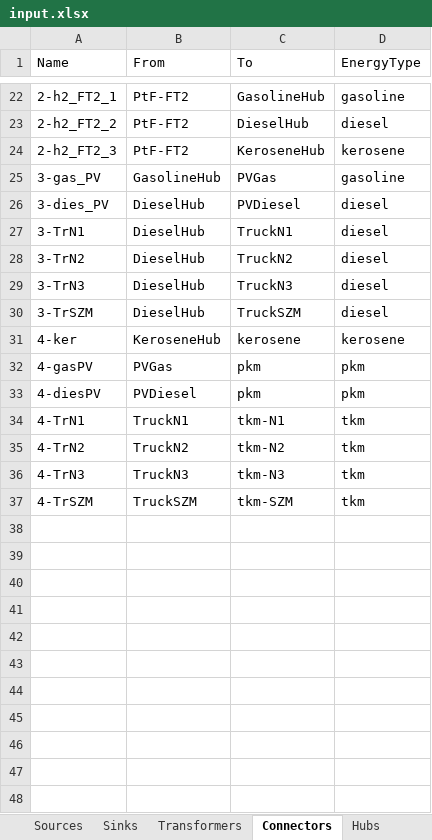
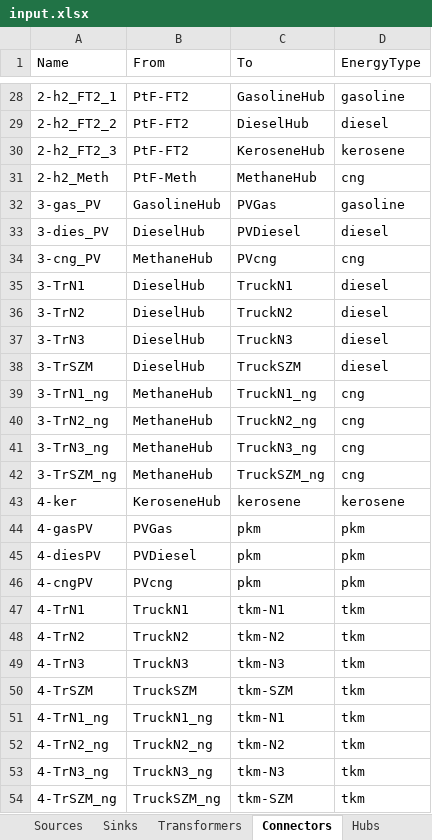
Before and after one commit to jtrobinson57/fscmodel-single-step, an Excel workbook: input.xlsx, sheet Connectors, drawn as a sheet; only a part is shown, gaps mark what is left out; values as stored, in another font and other column widths than the file's, no borders; the diff covers the shown part only; the diff names each change by its address in the sheet, - before the commit and + after, or states it on an @@ line.

```diff
--- a/input.xlsx (sheet Connectors)
+++ b/input.xlsx (sheet Connectors)
+row 31: 2-h2_Meth | PtF-Meth | MethaneHub | cng
+row 34: 3-cng_PV | MethaneHub | PVcng | cng
+row 39: 3-TrN1_ng | MethaneHub | TruckN1_ng | cng
+row 40: 3-TrN2_ng | MethaneHub | TruckN2_ng | cng
+row 41: 3-TrN3_ng | MethaneHub | TruckN3_ng | cng
+row 42: 3-TrSZM_ng | MethaneHub | TruckSZM_ng | cng
+row 46: 4-cngPV | PVcng | pkm | pkm
+row 51: 4-TrN1_ng | TruckN1_ng | tkm-N1 | tkm
+row 52: 4-TrN2_ng | TruckN2_ng | tkm-N2 | tkm
+row 53: 4-TrN3_ng | TruckN3_ng | tkm-N3 | tkm
+row 54: 4-TrSZM_ng | TruckSZM_ng | tkm-SZM | tkm
```
Also changed, not shown: 6 added rows elsewhere in this sheet, sheet Transformers, sheet Sources, sheet Hubs, output.xlsx, 4 other files.
